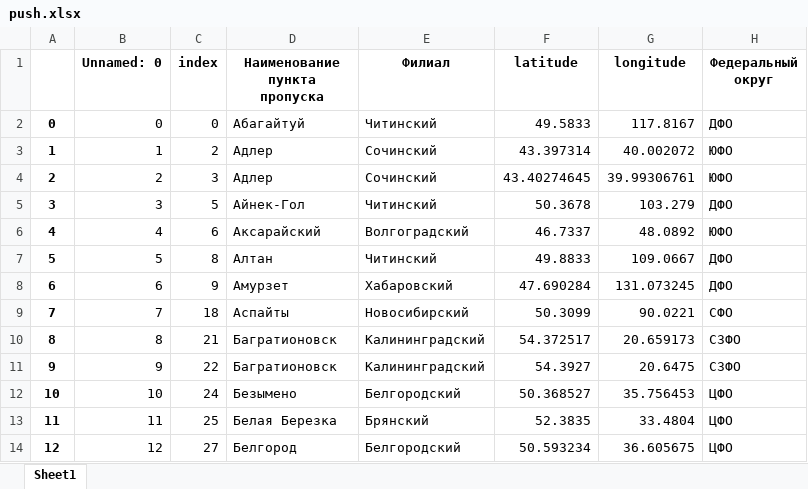
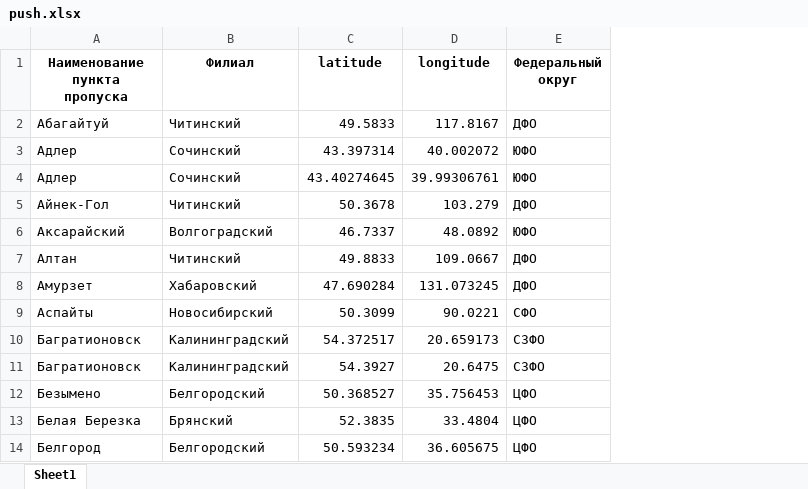
Before and after one commit to uroplatus666/StreamLit, an Excel workbook: push.xlsx, sheet Sheet1, drawn as a sheet; only a part is shown; values as stored, in another font and other column widths than the file's, no borders; the diff names each change by its address in the sheet, - before the commit and + after, or states it on an @@ line.

```diff
--- a/push.xlsx (sheet Sheet1)
+++ b/push.xlsx (sheet Sheet1)
-column A, rows 2-14: 0 | 1 | 2 | 3 | 4 | 5 | 6 | 7 | 8 | 9 | 10 | 11 | 12
-column B (Unnamed: 0), rows 2-14: 0 | 1 | 2 | 3 | 4 | 5 | 6 | 7 | 8 | 9 | 10 | 11 | 12
-column C (index), rows 2-14: 0 | 2 | 3 | 5 | 6 | 8 | 9 | 18 | 21 | 22 | 24 | 25 | 27
```
Also changed, not shown: 1 other file.
